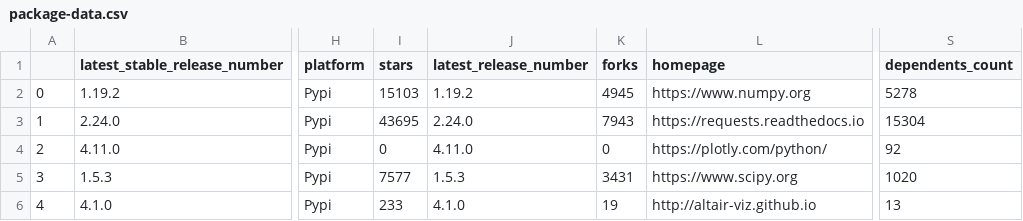
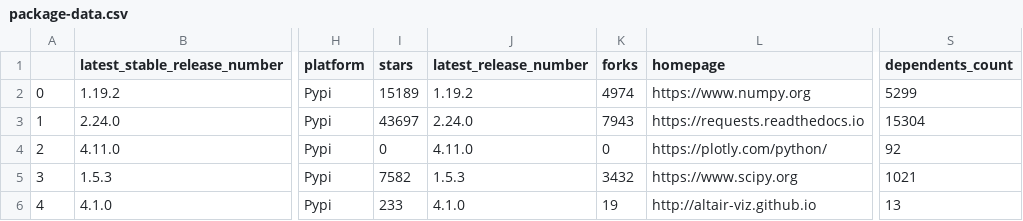
Before and after one commit to library-usage/library-sync, a CSV file: package-data.csv, drawn as a sheet; only a part is shown, gaps mark what is left out; the diff names each change by its address in the sheet, - before the commit and + after, or states it on an @@ line.

```diff
--- a/package-data.csv
+++ b/package-data.csv
-I2 (stars): 15103
+I2 (stars): 15189
-K2 (forks): 4945
+K2 (forks): 4974
-S2 (dependents_count): 5278
+S2 (dependents_count): 5299
-I3 (stars): 43695
+I3 (stars): 43697
-I5 (stars): 7577
+I5 (stars): 7582
-K5 (forks): 3431
+K5 (forks): 3432
-S5 (dependents_count): 1020
+S5 (dependents_count): 1021
```
